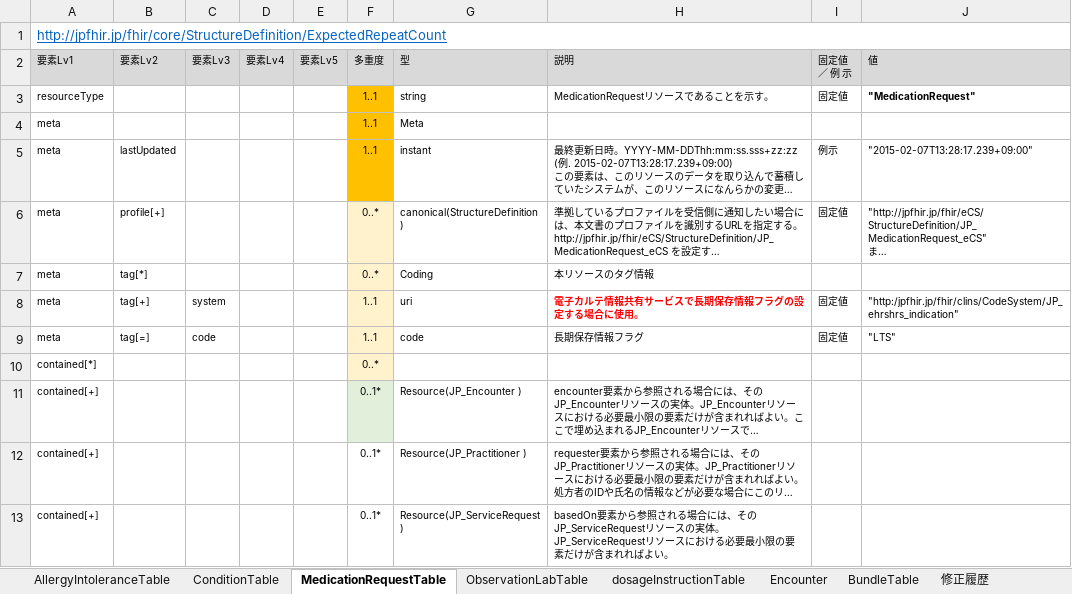
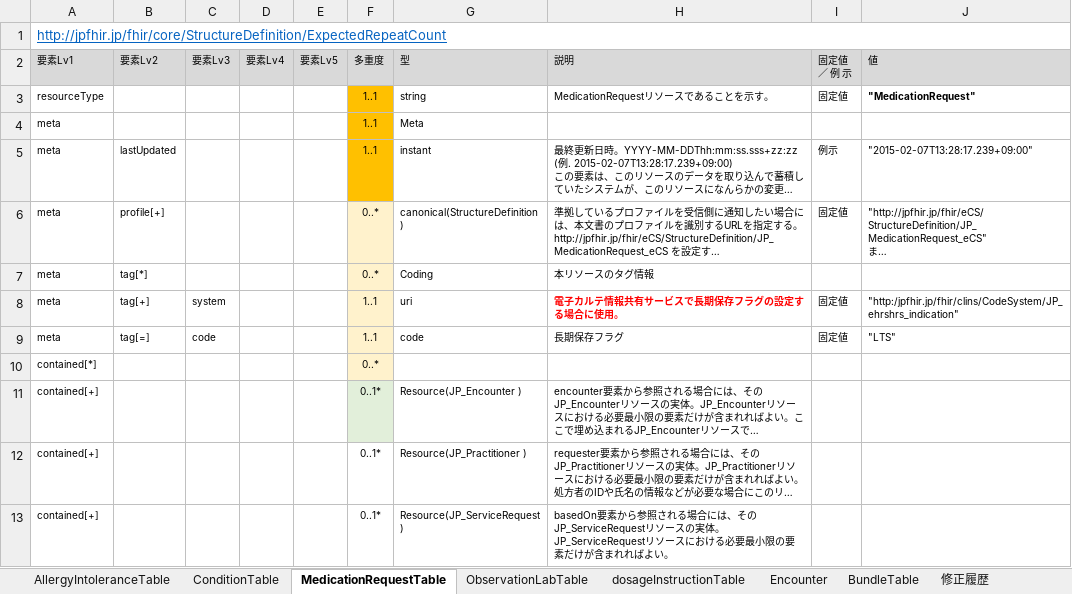
Before and after one commit to jami-fhir-jp-wg/clinical-core, an Excel workbook: reference/Core6ResourcesTable20240212.xlsx, sheet MedicationRequestTable, drawn as a sheet; only a part is shown; long unchanged cells end in …; values as stored, in another font and other column widths than the file's, no borders; the diff names each change by its address in the sheet, - before the commit and + after, or states it on an @@ line.

Commit message:
table update

```diff
--- a/reference/Core6ResourcesTable20240212.xlsx (sheet MedicationRequestTable)
+++ b/reference/Core6ResourcesTable20240212.xlsx (sheet MedicationRequestTable)
-H8: 電子カルテ情報共有サービスで長期保存情報フラグの設定する場合に使用。
+H8: 電子カルテ情報共有サービスで長期保存フラグの設定する場合に使用。
-H9: 長期保存情報フラグ
+H9: 長期保存フラグ
```
Also changed, not shown: sheet ConditionTable, sheet 修正履歴, sheet ObservationLabTable, sheet AllergyIntoleranceTable, 34 other files.
